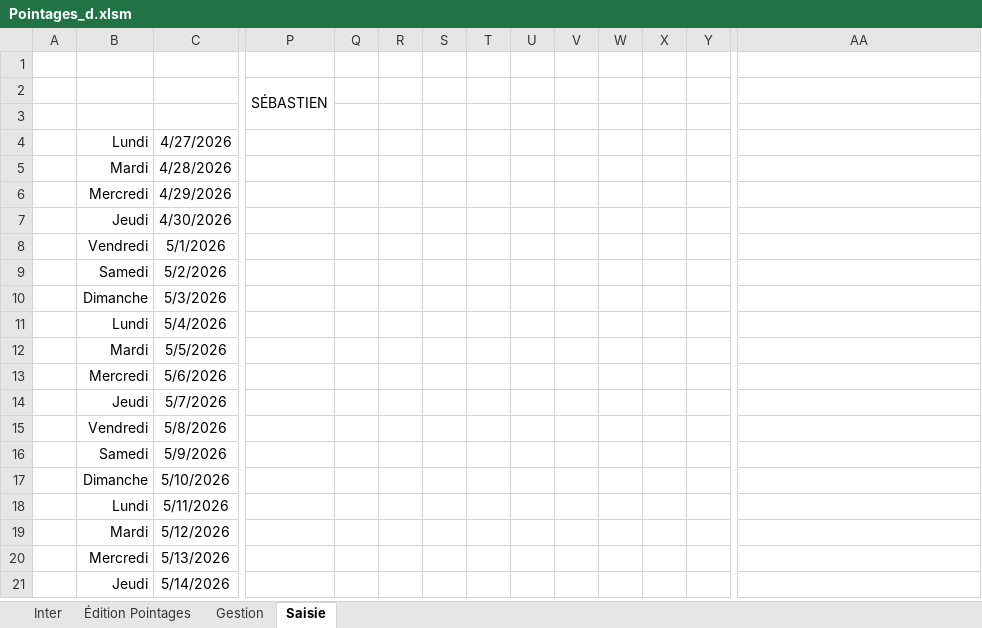
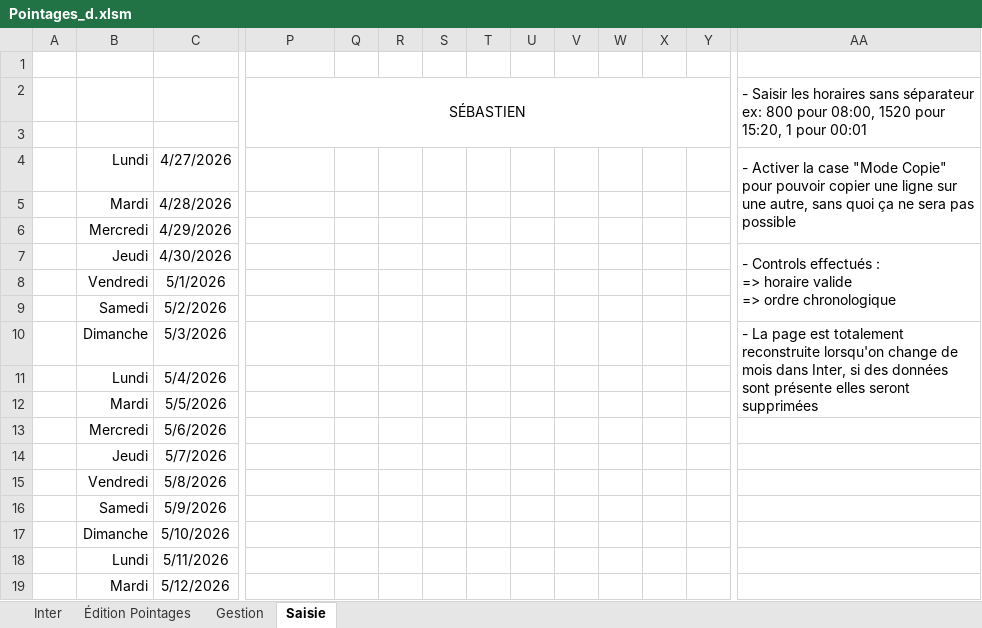
Before and after one commit to avigeilpro/PointagesXL, an Excel workbook: Amb/Pointages_d.xlsm, sheet Saisie, drawn as a sheet; only a part is shown, gaps mark what is left out; the shorter side is filled out with more unchanged rows; values as stored, in another font and other column widths than the file's, no borders; charts and pictures not drawn; ↵ is a line break in a cell; the diff names each change by its address in the sheet, - before the commit and + after, or states it on an @@ line.

Commit message:
Bouton dissocier, Feuille Saisie

```diff
--- a/Amb/Pointages_d.xlsm (sheet Saisie)
+++ b/Amb/Pointages_d.xlsm (sheet Saisie)
-P2:P3 merged
+P2:Y3 merged
-AA2: (empty)
+AA2: - Saisir les horaires sans séparateur ↵ ex: 800 pour 08:00, 1520 pour 15:20, 1 pour 00:01
+AA2:AA3 merged
-AA4: (empty)
+AA4: - Activer la case "Mode Copie" pour pouvoir copier une ligne sur une autre, sans quoi ça ne sera pas possible
+AA4:AA6 merged
-AA7: (empty)
+AA7: - Controls effectués : ↵ => horaire valide ↵ => ordre chronologique
+AA7:AA9 merged
-AA10: (empty)
+AA10: - La page est totalement reconstruite lorsqu'on change de mois dans Inter, si des données sont présente elles seront supprimées
+AA10:AA12 merged
```
Also changed, not shown: sheet Gestion, sheet Inter, hidden cells, charts or pictures.
